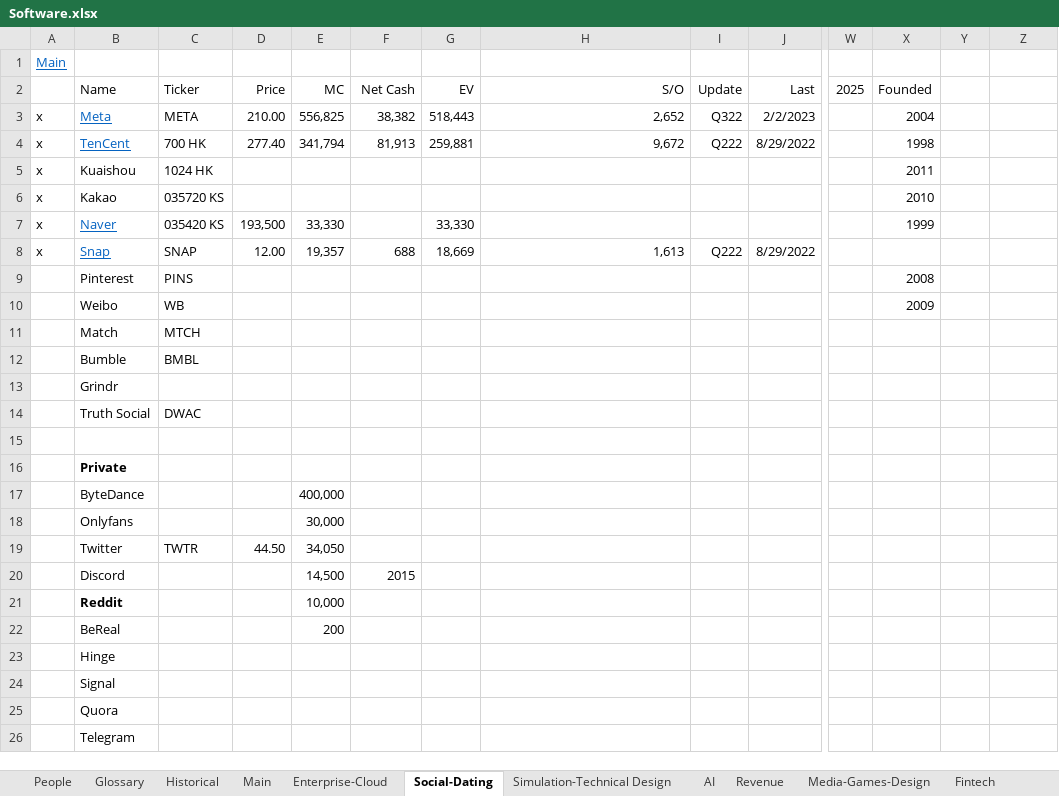
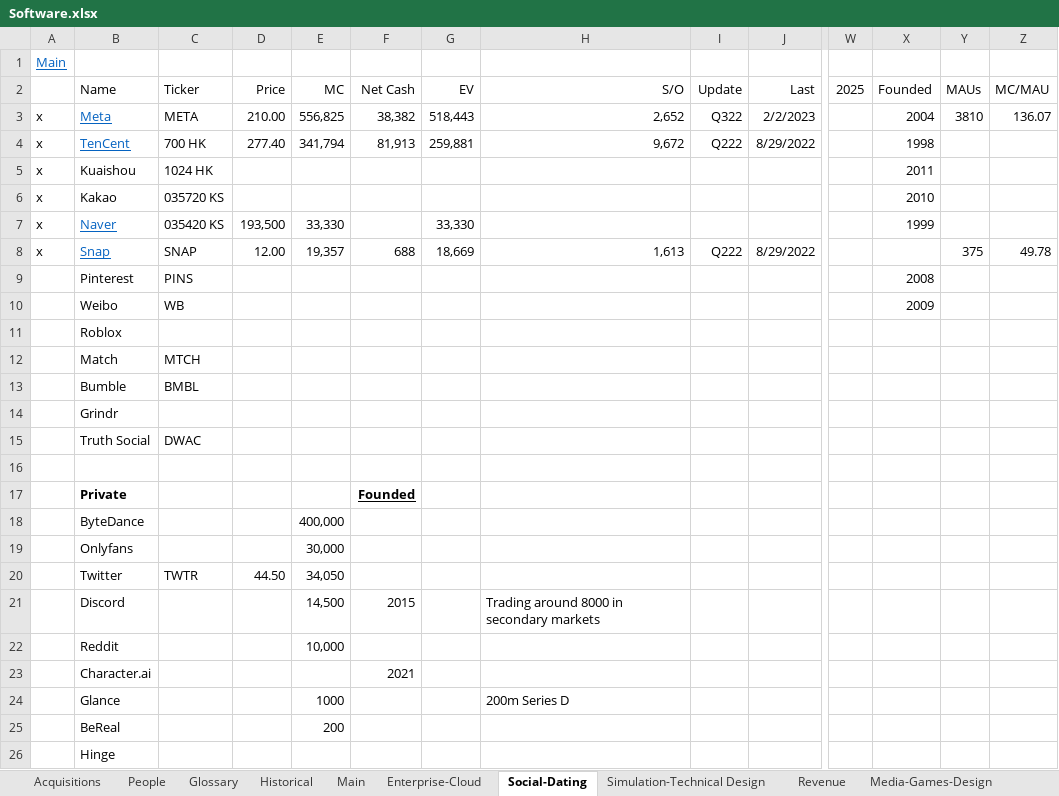
Before and after one commit to karlito786/stocks, an Excel workbook: Software.xlsx, sheet Social-Dating, drawn as a sheet; only a part is shown, gaps mark what is left out; the shorter side is filled out with more unchanged rows; values as stored, in another font and other column widths than the file's, no borders; addresses are those after the commit; rows hold the shown columns only; the diff names each change by its address in the sheet, - before the commit and + after, or states it on an @@ line.

```diff
--- a/Software.xlsx (sheet Social-Dating)
+++ b/Software.xlsx (sheet Social-Dating)
-sheet tab: AI
+sheet tab: Acquisitions
-Y2: (empty)
+Y2: MAUs
-Z2: (empty)
+Z2: MC/MAU
-Y3 (MAUs): (empty)
+Y3 (MAUs): 3810
-Z3 (MC/MAU): (empty)
+Z3 (MC/MAU): 136.07
-Y8 (MAUs): (empty)
+Y8 (MAUs): 375
-Z8 (MC/MAU): (empty)
+Z8 (MC/MAU): 49.78
+row 11:  | Roblox
-F17 (Net Cash): (empty)
+F17 (Net Cash): Founded
-H21 (S/O): (empty)
+H21 (S/O): Trading around 8000 in secondary markets
-B22 bold: on
+B22 bold: off
+row 23:  | Character.ai |  |  |  | 2021
+row 24:  | Glance |  |  | 1000 |  |  | 200m Series D
```
Also changed, not shown: sheet Main, sheet Enterprise-Cloud, sheet Media-Games-Design, sheet Simulation-Technical Design, sheet Fintech, sheet Security, 1 more sheet, formulas that keep their value.
